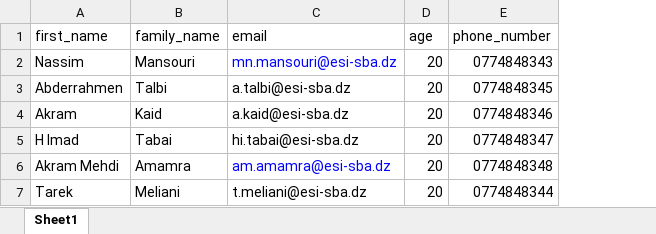
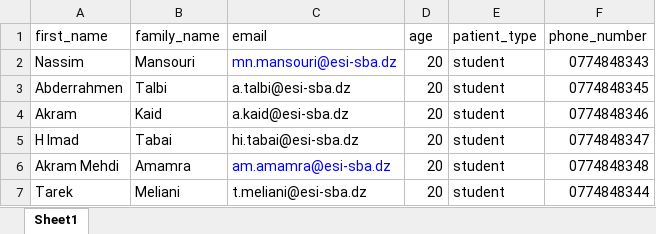
Before and after one commit to MedESI-SBA/MedESI-Web-Backend, an Excel workbook: users.xlsx, sheet Sheet1, drawn as a sheet; values as stored, in another font and other column widths than the file's, no borders; the diff names each change by its address in the sheet, - before the commit and + after, or states it on an @@ line.

Commit message:
fix/general bugs in user management

```diff
--- a/users.xlsx (sheet Sheet1)
+++ b/users.xlsx (sheet Sheet1)
+column E (patient_type), rows 2-7: all student
```
Also changed, not shown: 4 other files.
